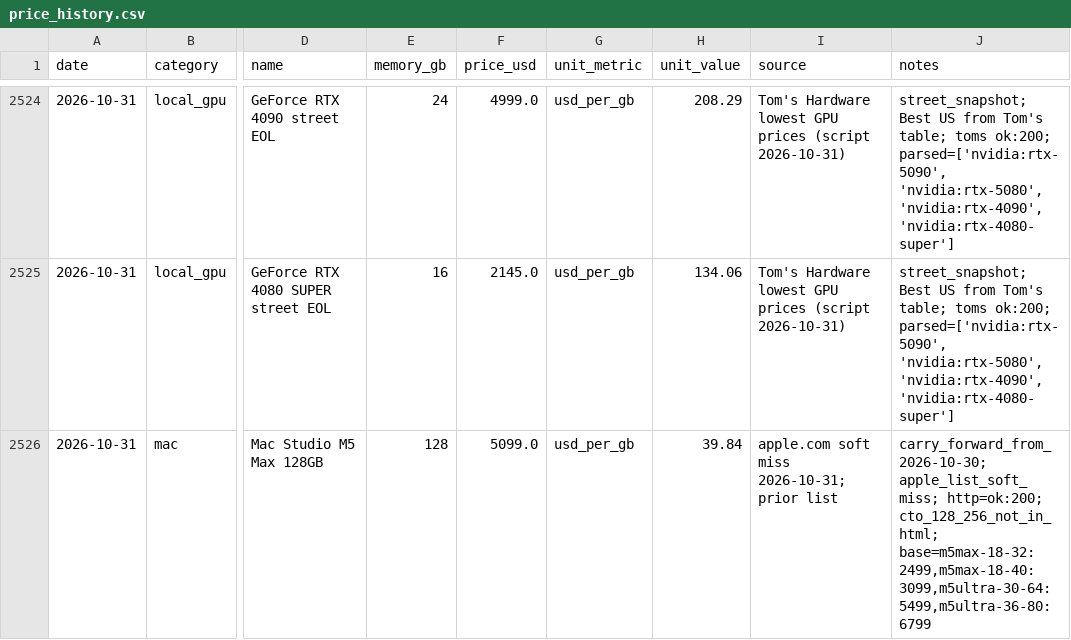
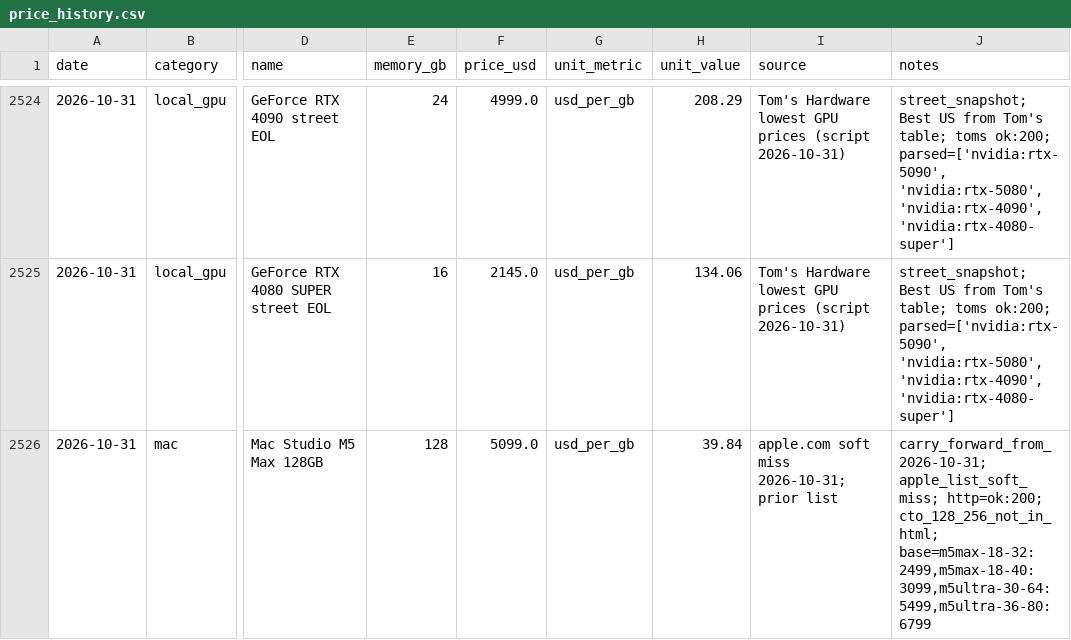
Before and after one commit to r85075515/computequote, a CSV file: data/price_history.csv, drawn as a sheet; only a part is shown, gaps mark what is left out; the diff covers the shown part only; the diff names each change by its address in the sheet, - before the commit and + after, or states it on an @@ line.

```diff
--- a/data/price_history.csv
+++ b/data/price_history.csv
-J2526 (notes): carry_forward_from_2026-10-30; apple_list_soft_miss; http=ok:200;…
+J2526 (notes): carry_forward_from_2026-10-31; apple_list_soft_miss; http=ok:200;…
```
Also changed, not shown: 31 edited cells elsewhere in this file, 5 other files.
